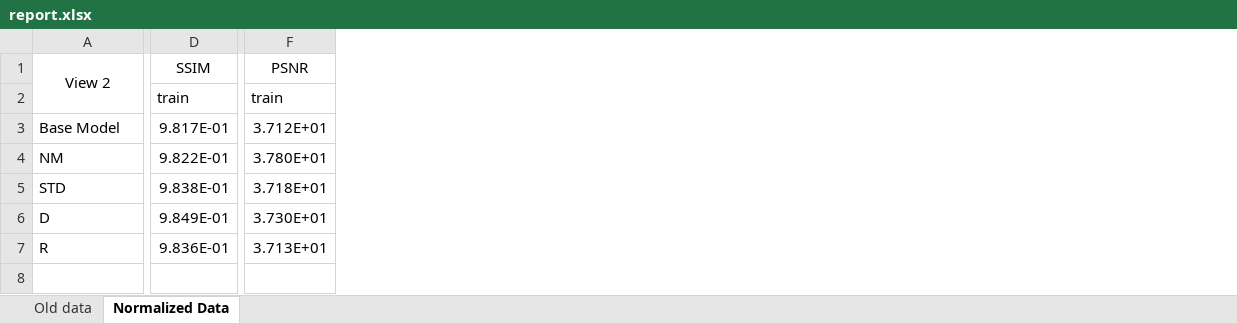
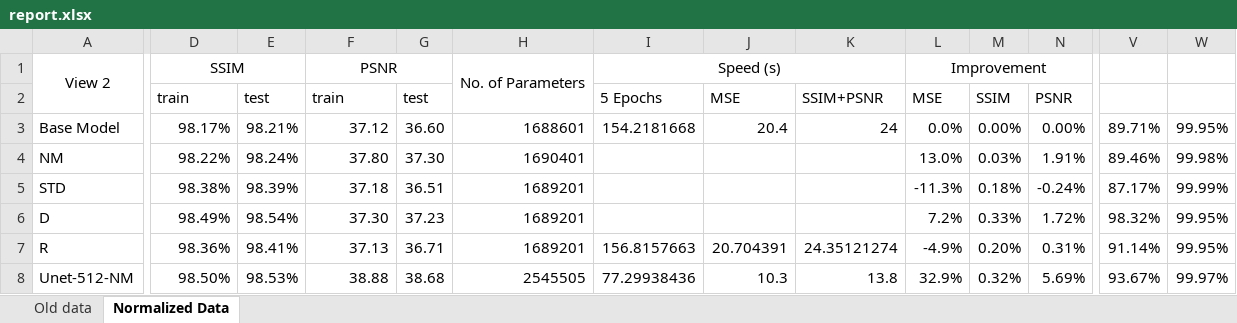
Before and after one commit to maqorbani/Thesis, an Excel workbook: report.xlsx, sheet Normalized Data, drawn as a sheet; only a part is shown, gaps mark what is left out; values as stored, in another font and other column widths than the file's, no borders; conditional formats not drawn; rows hold the shown columns only; the diff covers the shown part only; the diff names each change by its address in the sheet, - before the commit and + after, or states it on an @@ line.

Commit message:
New staggering performance of UNet with 512 filter size

```diff
--- a/report.xlsx (sheet Normalized Data)
+++ b/report.xlsx (sheet Normalized Data)
+column E, rows 2-7: test | 98.21% | 98.24% | 98.39% | 98.54% | 98.41%
+column G, rows 2-7: test | 36.60 | 37.30 | 36.51 | 37.23 | 36.71
+column H, rows 1-7: No. of Parameters |  | 1688601 | 1690401 | 1689201 | 1689201 | 1689201
+column I, rows 1-7: Speed (s) | 5 Epochs | 154.2181668 |  |  |  | 156.8157663
+column J, rows 2-7: MSE | 20.4 |  |  |  | 20.704391
+column K, rows 2-7: SSIM+PSNR | 24 |  |  |  | 24.35121274
+column L, rows 1-7: Improvement | MSE | 0.0% | 13.0% | -11.3% | 7.2% | -4.9%
+column M, rows 2-7: SSIM | 0.00% | 0.03% | 0.18% | 0.33% | 0.20%
+column N, rows 2-7: PSNR | 0.00% | 1.91% | -0.24% | 1.72% | 0.31%
+column V, rows 3-7: 89.71% | 89.46% | 87.17% | 98.32% | 91.14%
+column W, rows 3-7: 99.95% | 99.98% | 99.99% | 99.95% | 99.95%
-D3: 9.817E-01
+D3: 98.17%
-F3: 3.712E+01
+F3: 37.12
-D4: 9.822E-01
+D4: 98.22%
-F4: 3.780E+01
+F4: 37.80
-D5: 9.838E-01
+D5: 98.38%
-F5: 3.718E+01
+F5: 37.18
-D6: 9.849E-01
+D6: 98.49%
-F6: 3.730E+01
+F6: 37.30
-D7: 9.836E-01
+D7: 98.36%
-F7: 3.713E+01
+F7: 37.13
+row 8: Unet-512-NM | 98.50% | 98.53% | 38.88 | 38.68 | 2545505 | 77.29938436 | 10.3 | 13.8 | 32.9% | 0.32% | 5.69% | 93.67% | 99.97%
```
Also changed, not shown: 6 added columns and 6 removed columns elsewhere in this sheet.
